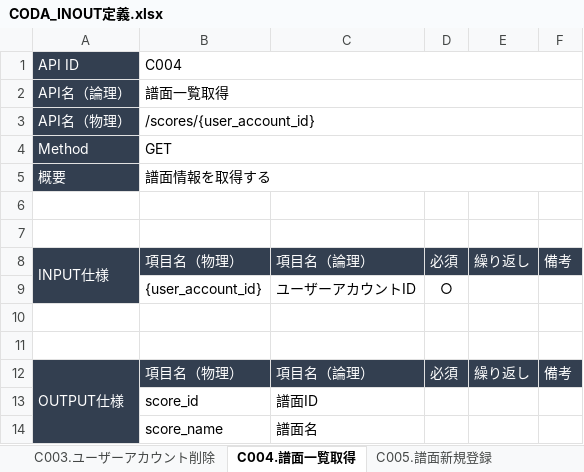
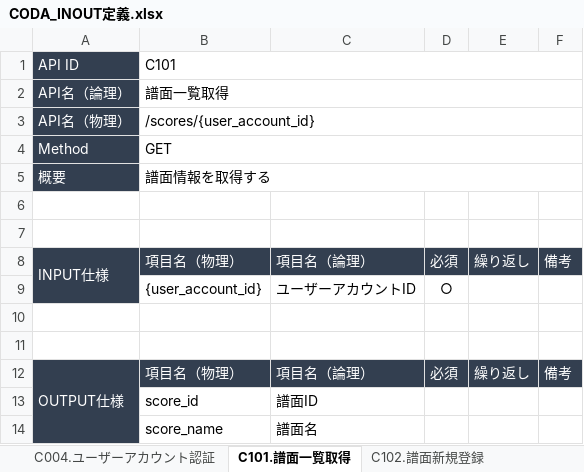
Before and after one commit to KakudaCl/coda-document, an Excel workbook: 03.バック設計/CODA_INOUT定義.xlsx, sheet C101.譜面一覧取得, drawn as a sheet; values as stored, in another font and other column widths than the file's, no borders; the diff names each change by its address in the sheet, - before the commit and + after, or states it on an @@ line.

```diff
--- a/03.バック設計/CODA_INOUT定義.xlsx (sheet C101.譜面一覧取得)
+++ b/03.バック設計/CODA_INOUT定義.xlsx (sheet C101.譜面一覧取得)
-sheet tab: C004.譜面一覧取得
+sheet tab: C101.譜面一覧取得
-sheet tab: C005.譜面新規登録
+sheet tab: C102.譜面新規登録
+sheet tab: C004.ユーザーアカウント認証
-B1: C004
+B1: C101
```
Also changed, not shown: sheet C103.譜面削除, sheet C102.譜面新規登録, other sheet tabs, 03.バック設計/CODA_API一覧.xlsx.
